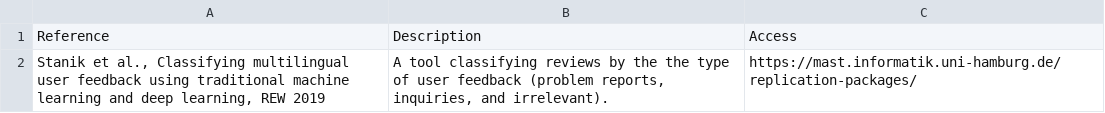
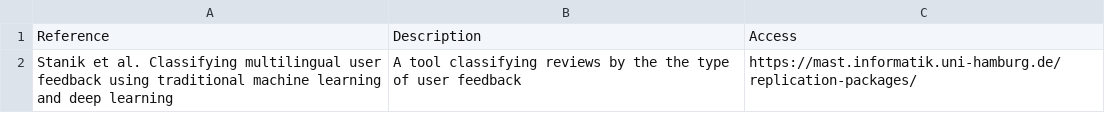
Before and after one commit to jsdabrowski/SLR-SE, a CSV file: sample.csv, drawn as a sheet.

Commit message:
Add files via upload

```diff
--- a/sample.csv
+++ b/sample.csv
@@ -1,2 +1,2 @@
 Reference;Description;Access
-Stanik et al., Classifying multilingual user feedback using traditional machine learning and deep learning, REW 2019;A tool classifying reviews by the the type of user feedback (problem reports, inquiries, and irrelevant). ;https://mast.informatik.uni-hamburg.de/ replication-packages/
+Stanik et al. Classifying multilingual user feedback using traditional machine learning and deep learning;A tool classifying reviews by the the type of user feedback;https://mast.informatik.uni-hamburg.de/ replication-packages/
```
